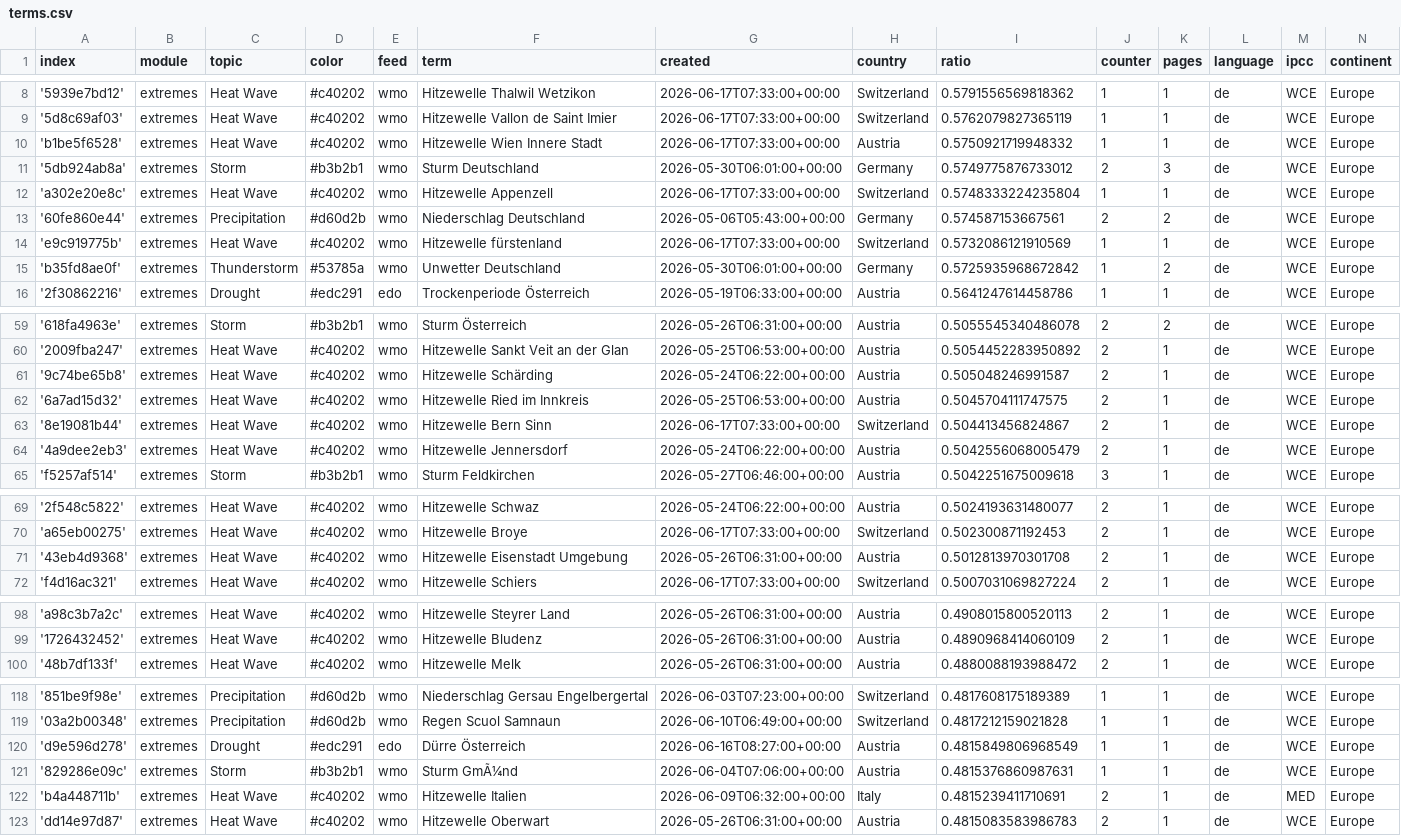
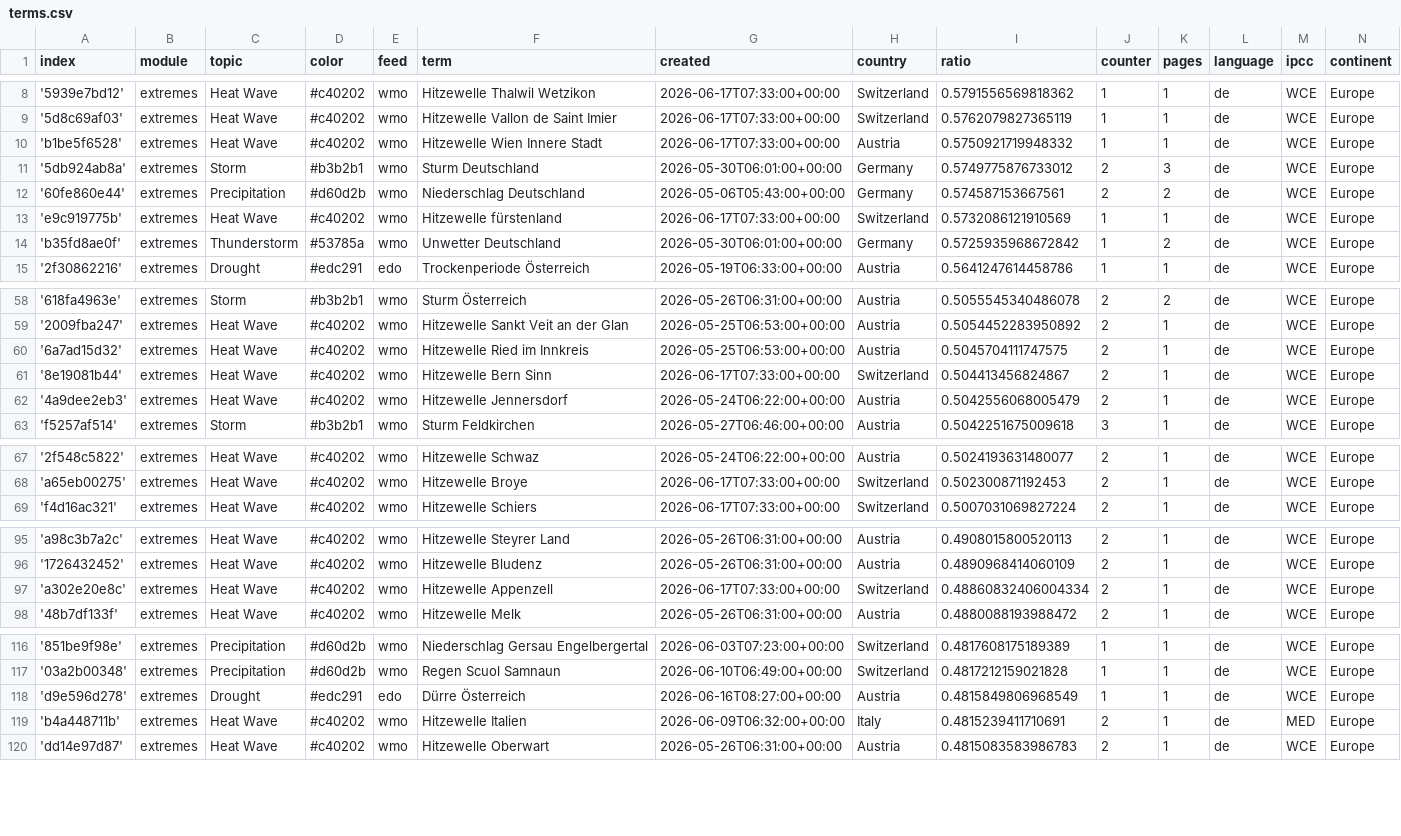
Before and after one commit to pg-ufr-news/germanExtremes, a CSV file: terms.csv, drawn as a sheet; only a part is shown, gaps mark what is left out; the diff covers the shown part only.

```diff
--- a/terms.csv
+++ b/terms.csv
@@ -11,3 +11,2 @@ index,module,topic,color,feed,term,created,country,ratio,counter,pages,language,
 '5db924ab8a',extremes,Storm,#b3b2b1,wmo,Sturm Deutschland,2026-05-30T06:01:00+00:00,Germany,0.5749775876733012,2,3,de,WCE,Europe
-'a302e20e8c',extremes,Heat Wave,#c40202,wmo,Hitzewelle Appenzell,2026-06-17T07:33:00+00:00,Switzerland,0.5748333224235804,1,1,de,WCE,Europe
 '60fe860e44',extremes,Precipitation,#d60d2b,wmo,Niederschlag Deutschland,2026-05-06T05:43:00+00:00,Germany,0.574587153667561,2,2,de,WCE,Europe
@@ -60,3 +59,2 @@ index,module,topic,color,feed,term,created,country,ratio,counter,pages,language,
 '2009fba247',extremes,Heat Wave,#c40202,wmo,Hitzewelle Sankt Veit an der Glan,2026-05-25T06:53:00+00:00,Austria,0.5054452283950892,2,1,de,WCE,Europe
-'9c74be65b8',extremes,Heat Wave,#c40202,wmo,Hitzewelle Schärding,2026-05-24T06:22:00+00:00,Austria,0.505048246991587,2,1,de,WCE,Europe
 '6a7ad15d32',extremes,Heat Wave,#c40202,wmo,Hitzewelle Ried im Innkreis,2026-05-25T06:53:00+00:00,Austria,0.5045704111747575,2,1,de,WCE,Europe
@@ -70,3 +68,2 @@ index,module,topic,color,feed,term,created,country,ratio,counter,pages,language,
 'a65eb00275',extremes,Heat Wave,#c40202,wmo,Hitzewelle Broye,2026-06-17T07:33:00+00:00,Switzerland,0.502300871192453,2,1,de,WCE,Europe
-'43eb4d9368',extremes,Heat Wave,#c40202,wmo,Hitzewelle Eisenstadt Umgebung,2026-05-26T06:31:00+00:00,Austria,0.5012813970301708,2,1,de,WCE,Europe
 'f4d16ac321',extremes,Heat Wave,#c40202,wmo,Hitzewelle Schiers,2026-06-17T07:33:00+00:00,Switzerland,0.5007031069827224,2,1,de,WCE,Europe
@@ -99,2 +96,3 @@ index,module,topic,color,feed,term,created,country,ratio,counter,pages,language,
 '1726432452',extremes,Heat Wave,#c40202,wmo,Hitzewelle Bludenz,2026-05-26T06:31:00+00:00,Austria,0.4890968414060109,2,1,de,WCE,Europe
+'a302e20e8c',extremes,Heat Wave,#c40202,wmo,Hitzewelle Appenzell,2026-06-17T07:33:00+00:00,Switzerland,0.48860832406004334,2,1,de,WCE,Europe
 '48b7df133f',extremes,Heat Wave,#c40202,wmo,Hitzewelle Melk,2026-05-26T06:31:00+00:00,Austria,0.4880088193988472,2,1,de,WCE,Europe
@@ -120,3 +118,2 @@ index,module,topic,color,feed,term,created,country,ratio,counter,pages,language,
 'd9e596d278',extremes,Drought,#edc291,edo,Dürre Österreich,2026-06-16T08:27:00+00:00,Austria,0.4815849806968549,1,1,de,WCE,Europe
-'829286e09c',extremes,Storm,#b3b2b1,wmo,Sturm GmÃ¼nd,2026-06-04T07:06:00+00:00,Austria,0.4815376860987631,1,1,de,WCE,Europe
 'b4a448711b',extremes,Heat Wave,#c40202,wmo,Hitzewelle Italien,2026-06-09T06:32:00+00:00,Italy,0.4815239411710691,2,1,de,MED,Europe
```
Also changed, not shown: 3 added rows and 6 edited cells elsewhere in this file, cxsv/news_2026_05.csv, cxsv/news_2026_06.csv.
